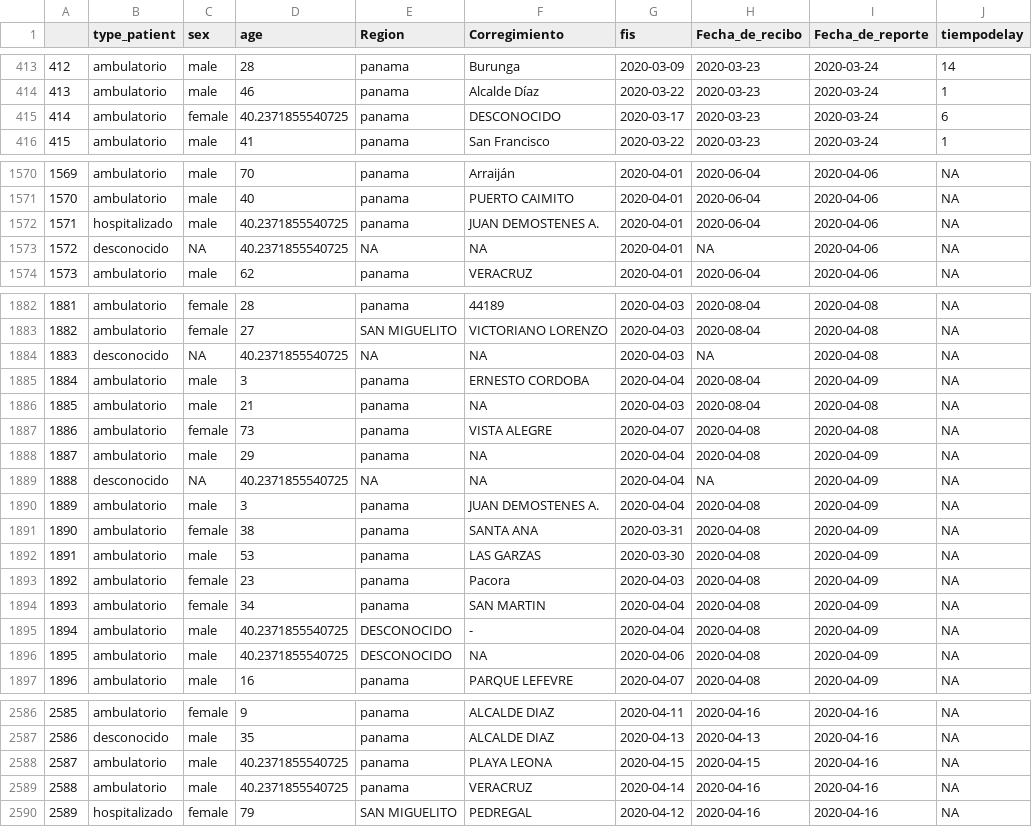
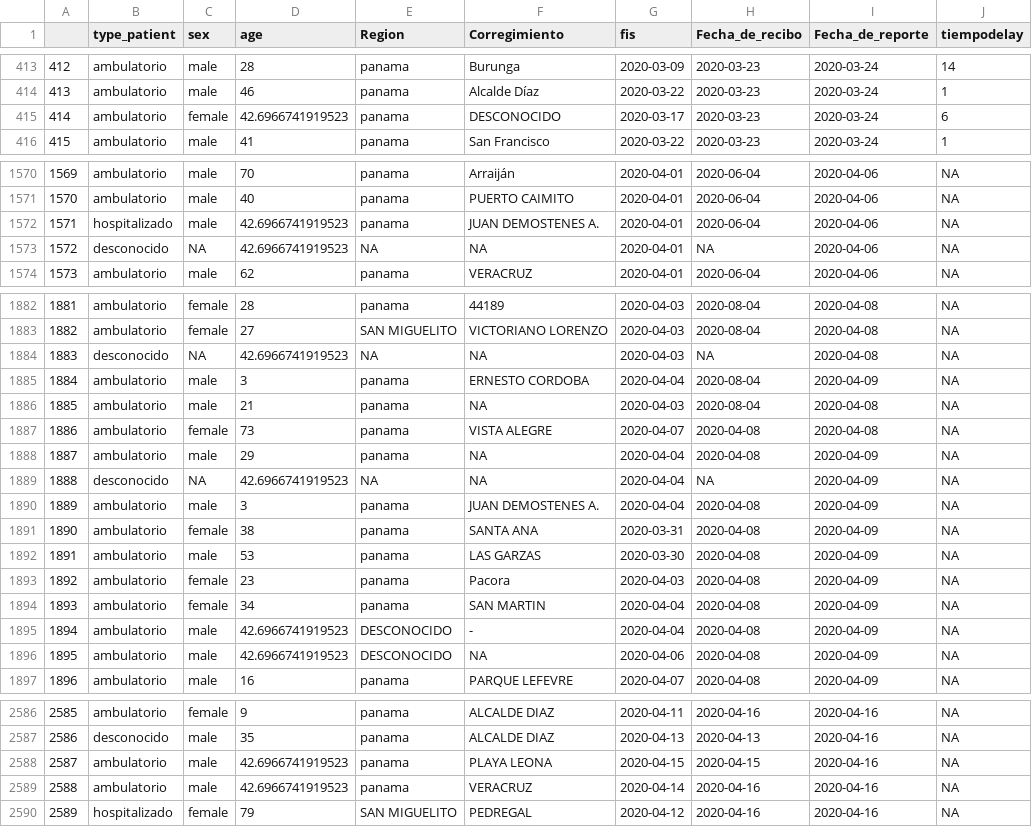
Before and after one commit to yaset/Panama_Rt, a CSV file: data/Panama_data.csv, drawn as a sheet; only a part is shown, gaps mark what is left out; the diff covers the shown part only; the diff names each change by its address in the sheet, - before the commit and + after, or states it on an @@ line.

```diff
--- a/data/Panama_data.csv
+++ b/data/Panama_data.csv
-D415 (age): 40.2371855540725
+D415 (age): 42.6966741919523
-D1572:D1573 (age): 40.2371855540725
+D1572:D1573 (age): 42.6966741919523
-D1884 (age): 40.2371855540725
+D1884 (age): 42.6966741919523
-D1889 (age): 40.2371855540725
+D1889 (age): 42.6966741919523
-D1895:D1896 (age): 40.2371855540725
+D1895:D1896 (age): 42.6966741919523
-D2588:D2589 (age): 40.2371855540725
+D2588:D2589 (age): 42.6966741919523
```
Also changed, not shown: 42 edited cells elsewhere in this file, salidas/Panama_Rt_Cori2.csv, salidas/rate_growth_week.csv, 34 other files.
